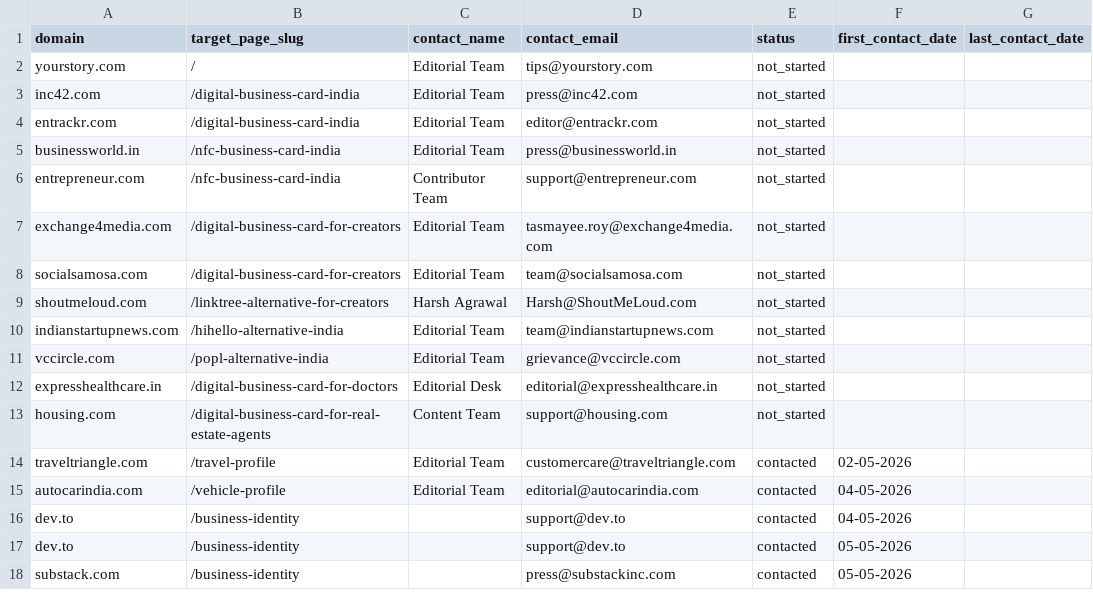
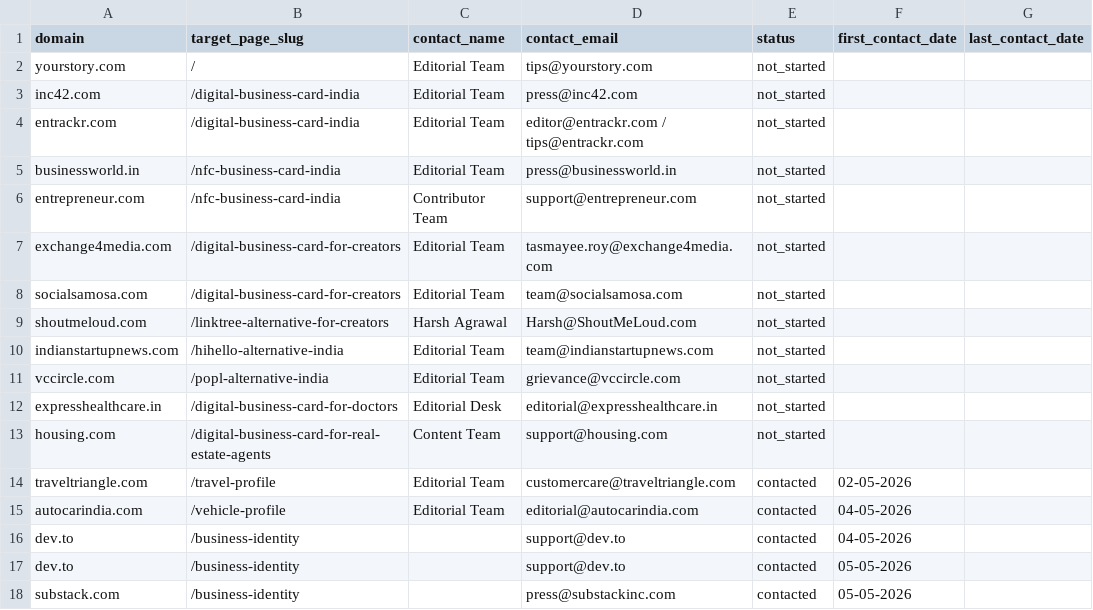
Before and after one commit to vedantacore-admin/profiletap-seo-os, a CSV file: projects/profiletap/data/backlinks/outreach_tracker.csv, drawn as a sheet; only a part is shown; the diff names each change by its address in the sheet, - before the commit and + after, or states it on an @@ line.

Commit message:
fix: update contact email for entrackr.com in outreach tracker

```diff
--- a/projects/profiletap/data/backlinks/outreach_tracker.csv
+++ b/projects/profiletap/data/backlinks/outreach_tracker.csv
-D4 (contact_email): editor@entrackr.com
+D4 (contact_email): editor@entrackr.com / tips@entrackr.com
```
